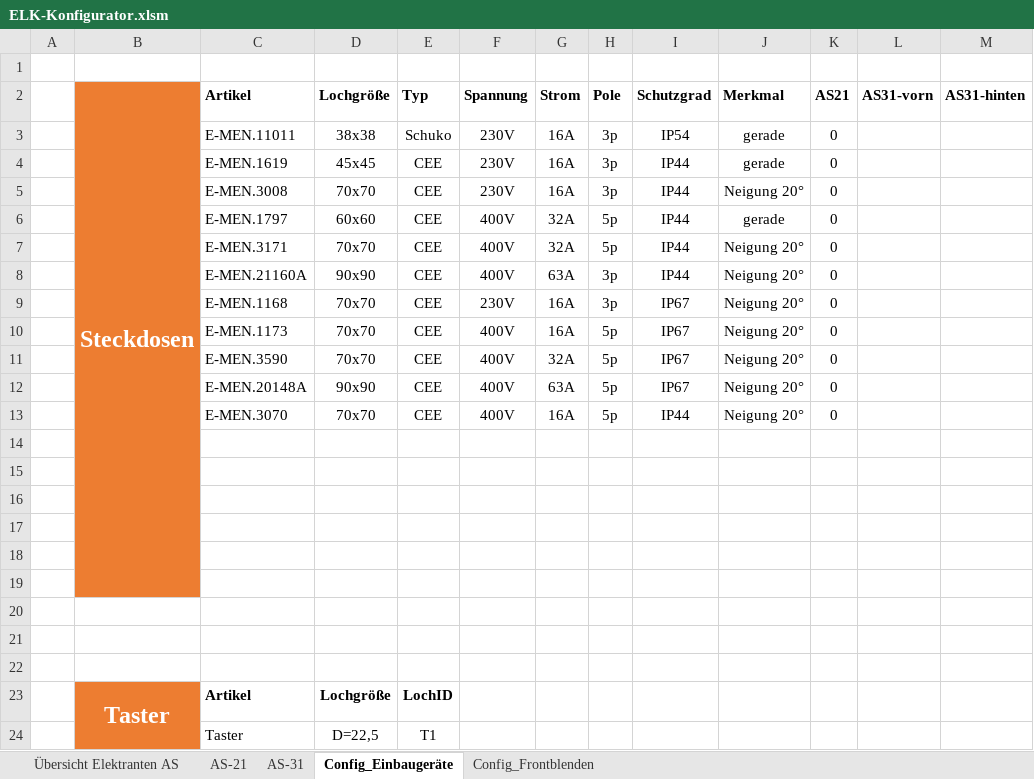
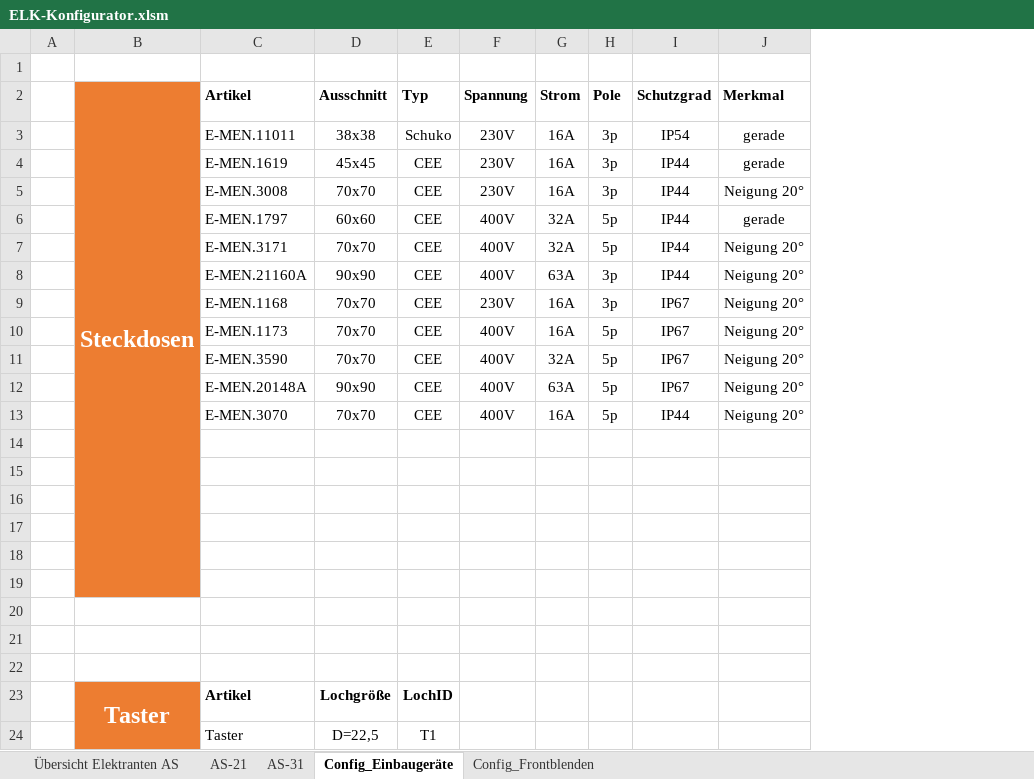
Before and after one commit to Fake448/ESA-App, an Excel workbook: data/Excel/ELK-Konfigurator.xlsm, sheet Config_Einbaugeräte, drawn as a sheet; values as stored, in another font and other column widths than the file's, no borders; table styles not drawn; the diff names each change by its address in the sheet, - before the commit and + after, or states it on an @@ line.

Commit message:
more excel

```diff
--- a/data/Excel/ELK-Konfigurator.xlsm (sheet Config_Einbaugeräte)
+++ b/data/Excel/ELK-Konfigurator.xlsm (sheet Config_Einbaugeräte)
-column K (AS21), rows 3-13: all 0
-column L (AS31-vorn), empty
-column M (AS31-hinten), empty
-D2: Lochgröße
+D2: Ausschnitt
```
Also changed, not shown: sheet AS-21, formulas that keep their value.
